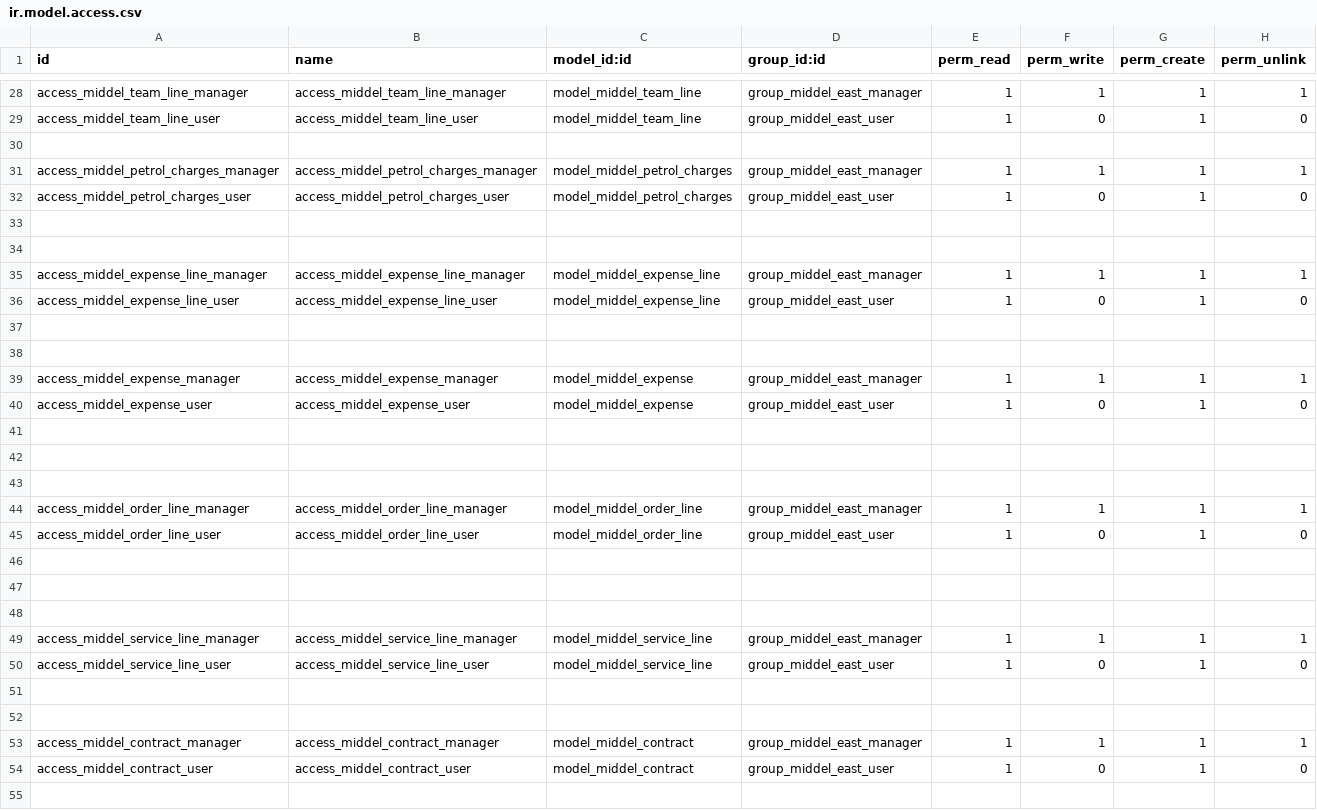
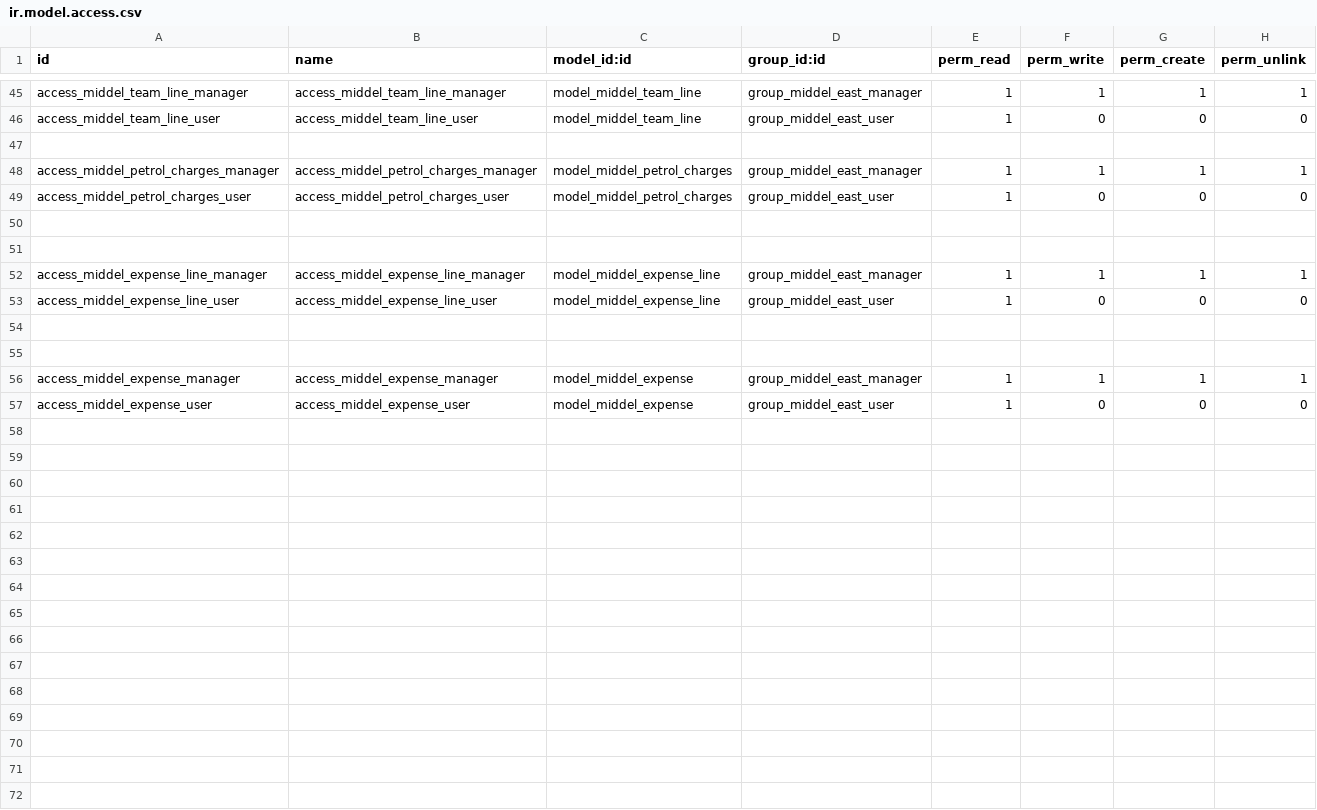
Before and after one commit to basherdawod/Tanweer, a CSV file: middel_system_manegment/security/ir.model.access.csv, drawn as a sheet; only a part is shown, gaps mark what is left out; removed rows and columns are numbered as before the commit, all else as after; the diff covers the shown part only; the diff names each change by its address in the sheet, - before the commit and + after, or states it on an @@ line.

```diff
--- a/middel_system_manegment/security/ir.model.access.csv
+++ b/middel_system_manegment/security/ir.model.access.csv
-G46 (perm_create): 1
+G46 (perm_create): 0
-G49 (perm_create): 1
+G49 (perm_create): 0
-G53 (perm_create): 1
+G53 (perm_create): 0
-G57 (perm_create): 1
+G57 (perm_create): 0
-row 41: (empty)
-row 42: (empty)
-row 43: (empty)
-row 44: access_middel_order_line_manager | access_middel_order_line_manager | model_middel_order_line | group_middel_east_manager | 1 | 1 | 1 | 1
-row 45: access_middel_order_line_user | access_middel_order_line_user | model_middel_order_line | group_middel_east_user | 1 | 0 | 1 | 0
-row 46: (empty)
-row 47: (empty)
-row 48: (empty)
-row 49: access_middel_service_line_manager | access_middel_service_line_manager | model_middel_service_line | group_middel_east_manager | 1 | 1 | 1 | 1
-row 50: access_middel_service_line_user | access_middel_service_line_user | model_middel_service_line | group_middel_east_user | 1 | 0 | 1 | 0
-row 51: (empty)
-row 52: (empty)
-row 53: access_middel_contract_manager | access_middel_contract_manager | model_middel_contract | group_middel_east_manager | 1 | 1 | 1 | 1
-row 54: access_middel_contract_user | access_middel_contract_user | model_middel_contract | group_middel_east_user | 1 | 0 | 1 | 0
-row 55: (empty)
```
Also changed, not shown: 17 added rows, 5 removed rows and 7 edited cells elsewhere in this file, 28 other files.
